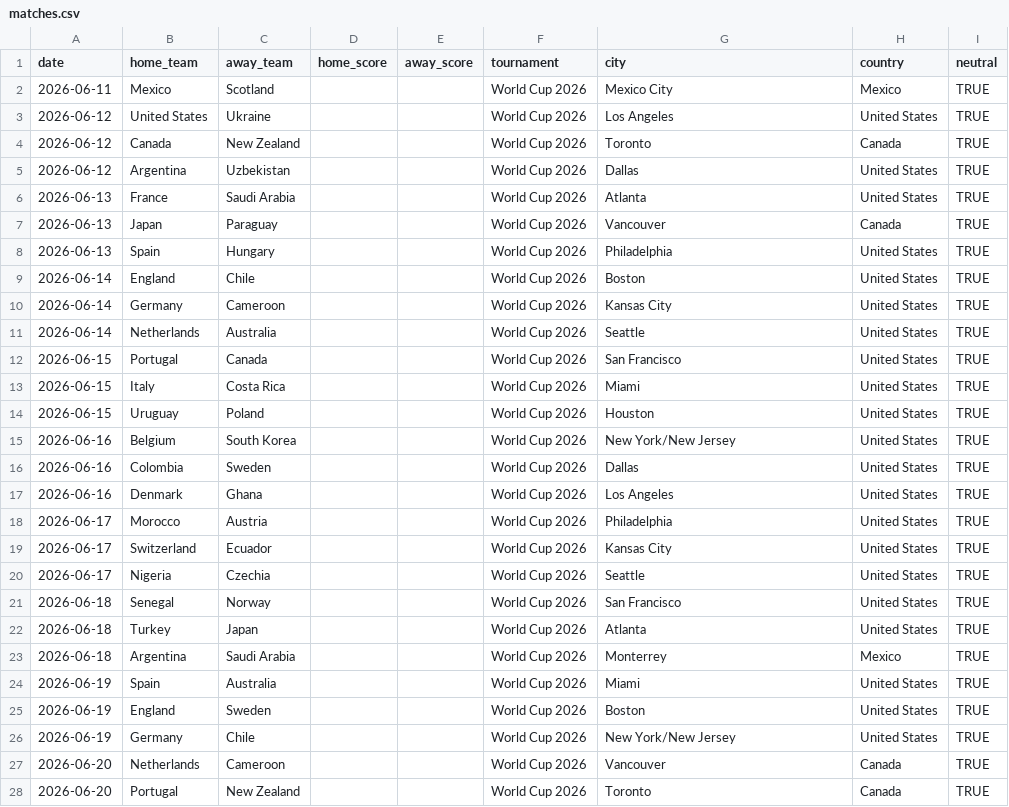
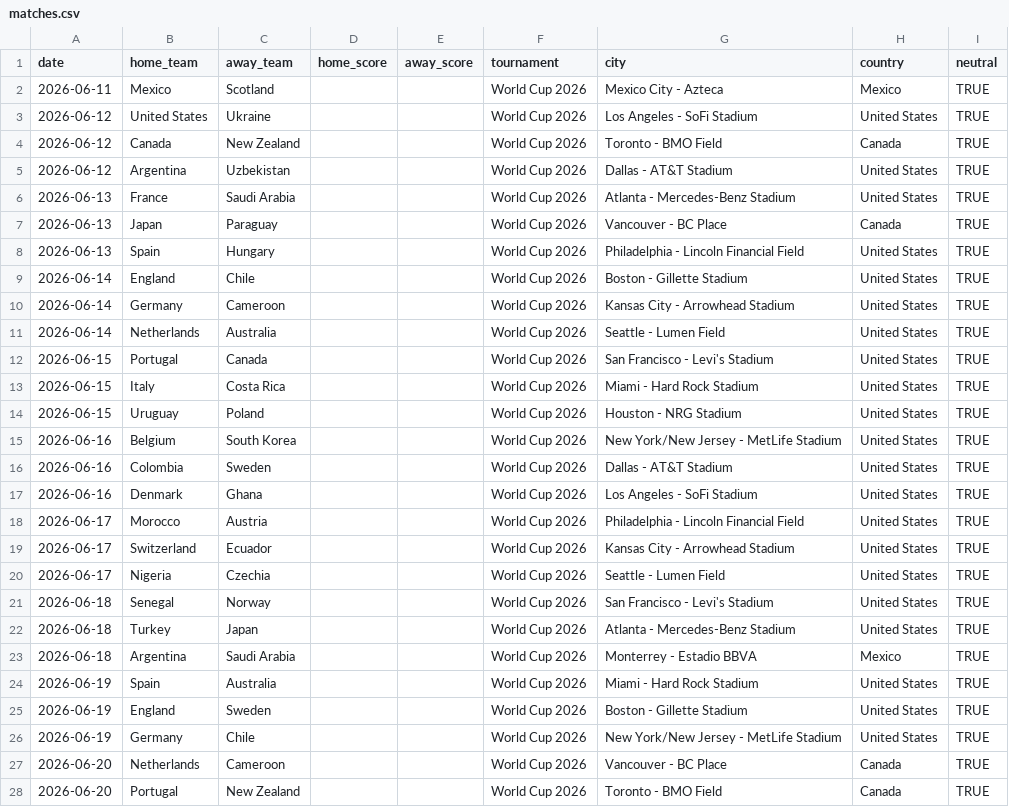
Before and after one commit to albertovth/postulated-reality, a CSV file: matches.csv, drawn as a sheet; only a part is shown; the diff covers the shown part only.

Commit message:
Update matches.csv

```diff
--- a/matches.csv
+++ b/matches.csv
@@ -1,28 +1,28 @@
 date,home_team,away_team,home_score,away_score,tournament,city,country,neutral
-2026-06-11,Mexico,Scotland,,,World Cup 2026,Mexico City,Mexico,TRUE
-2026-06-12,United States,Ukraine,,,World Cup 2026,Los Angeles,United States,TRUE
-2026-06-12,Canada,New Zealand,,,World Cup 2026,Toronto,Canada,TRUE
-2026-06-12,Argentina,Uzbekistan,,,World Cup 2026,Dallas,United States,TRUE
-2026-06-13,France,Saudi Arabia,,,World Cup 2026,Atlanta,United States,TRUE
-2026-06-13,Japan,Paraguay,,,World Cup 2026,Vancouver,Canada,TRUE
-2026-06-13,Spain,Hungary,,,World Cup 2026,Philadelphia,United States,TRUE
-2026-06-14,England,Chile,,,World Cup 2026,Boston,United States,TRUE
-2026-06-14,Germany,Cameroon,,,World Cup 2026,Kansas City,United States,TRUE
-2026-06-14,Netherlands,Australia,,,World Cup 2026,Seattle,United States,TRUE
-2026-06-15,Portugal,Canada,,,World Cup 2026,San Francisco,United States,TRUE
-2026-06-15,Italy,Costa Rica,,,World Cup 2026,Miami,United States,TRUE
-2026-06-15,Uruguay,Poland,,,World Cup 2026,Houston,United States,TRUE
-2026-06-16,Belgium,South Korea,,,World Cup 2026,New York/New Jersey,United States,TRUE
-2026-06-16,Colombia,Sweden,,,World Cup 2026,Dallas,United States,TRUE
-2026-06-16,Denmark,Ghana,,,World Cup 2026,Los Angeles,United States,TRUE
-2026-06-17,Morocco,Austria,,,World Cup 2026,Philadelphia,United States,TRUE
-2026-06-17,Switzerland,Ecuador,,,World Cup 2026,Kansas City,United States,TRUE
-2026-06-17,Nigeria,Czechia,,,World Cup 2026,Seattle,United States,TRUE
-2026-06-18,Senegal,Norway,,,World Cup 2026,San Francisco,United States,TRUE
-2026-06-18,Turkey,Japan,,,World Cup 2026,Atlanta,United States,TRUE
-2026-06-18,Argentina,Saudi Arabia,,,World Cup 2026,Monterrey,Mexico,TRUE
-2026-06-19,Spain,Australia,,,World Cup 2026,Miami,United States,TRUE
-2026-06-19,England,Sweden,,,World Cup 2026,Boston,United States,TRUE
-2026-06-19,Germany,Chile,,,World Cup 2026,New York/New Jersey,United States,TRUE
-2026-06-20,Netherlands,Cameroon,,,World Cup 2026,Vancouver,Canada,TRUE
-2026-06-20,Portugal,New Zealand,,,World Cup 2026,Toronto,Canada,TRUE
+2026-06-11,Mexico,Scotland,,,World Cup 2026,Mexico City - Azteca,Mexico,TRUE
+2026-06-12,United States,Ukraine,,,World Cup 2026,Los Angeles - SoFi Stadium,United States,TRUE
+2026-06-12,Canada,New Zealand,,,World Cup 2026,Toronto - BMO Field,Canada,TRUE
+2026-06-12,Argentina,Uzbekistan,,,World Cup 2026,Dallas - AT&T Stadium,United States,TRUE
+2026-06-13,France,Saudi Arabia,,,World Cup 2026,Atlanta - Mercedes-Benz Stadium,United States,TRUE
+2026-06-13,Japan,Paraguay,,,World Cup 2026,Vancouver - BC Place,Canada,TRUE
+2026-06-13,Spain,Hungary,,,World Cup 2026,Philadelphia - Lincoln Financial Field,United States,TRUE
+2026-06-14,England,Chile,,,World Cup 2026,Boston - Gillette Stadium,United States,TRUE
+2026-06-14,Germany,Cameroon,,,World Cup 2026,Kansas City - Arrowhead Stadium,United States,TRUE
+2026-06-14,Netherlands,Australia,,,World Cup 2026,Seattle - Lumen Field,United States,TRUE
+2026-06-15,Portugal,Canada,,,World Cup 2026,San Francisco - Levi's Stadium,United States,TRUE
+2026-06-15,Italy,Costa Rica,,,World Cup 2026,Miami - Hard Rock Stadium,United States,TRUE
+2026-06-15,Uruguay,Poland,,,World Cup 2026,Houston - NRG Stadium,United States,TRUE
+2026-06-16,Belgium,South Korea,,,World Cup 2026,New York/New Jersey - MetLife Stadium,United States,TRUE
+2026-06-16,Colombia,Sweden,,,World Cup 2026,Dallas - AT&T Stadium,United States,TRUE
+2026-06-16,Denmark,Ghana,,,World Cup 2026,Los Angeles - SoFi Stadium,United States,TRUE
+2026-06-17,Morocco,Austria,,,World Cup 2026,Philadelphia - Lincoln Financial Field,United States,TRUE
+2026-06-17,Switzerland,Ecuador,,,World Cup 2026,Kansas City - Arrowhead Stadium,United States,TRUE
+2026-06-17,Nigeria,Czechia,,,World Cup 2026,Seattle - Lumen Field,United States,TRUE
+2026-06-18,Senegal,Norway,,,World Cup 2026,San Francisco - Levi's Stadium,United States,TRUE
+2026-06-18,Turkey,Japan,,,World Cup 2026,Atlanta - Mercedes-Benz Stadium,United States,TRUE
+2026-06-18,Argentina,Saudi Arabia,,,World Cup 2026,Monterrey - Estadio BBVA,Mexico,TRUE
+2026-06-19,Spain,Australia,,,World Cup 2026,Miami - Hard Rock Stadium,United States,TRUE
+2026-06-19,England,Sweden,,,World Cup 2026,Boston - Gillette Stadium,United States,TRUE
+2026-06-19,Germany,Chile,,,World Cup 2026,New York/New Jersey - MetLife Stadium,United States,TRUE
+2026-06-20,Netherlands,Cameroon,,,World Cup 2026,Vancouver - BC Place,Canada,TRUE
+2026-06-20,Portugal,New Zealand,,,World Cup 2026,Toronto - BMO Field,Canada,TRUE
```
Also changed, not shown: 13 edited cells elsewhere in this file.
